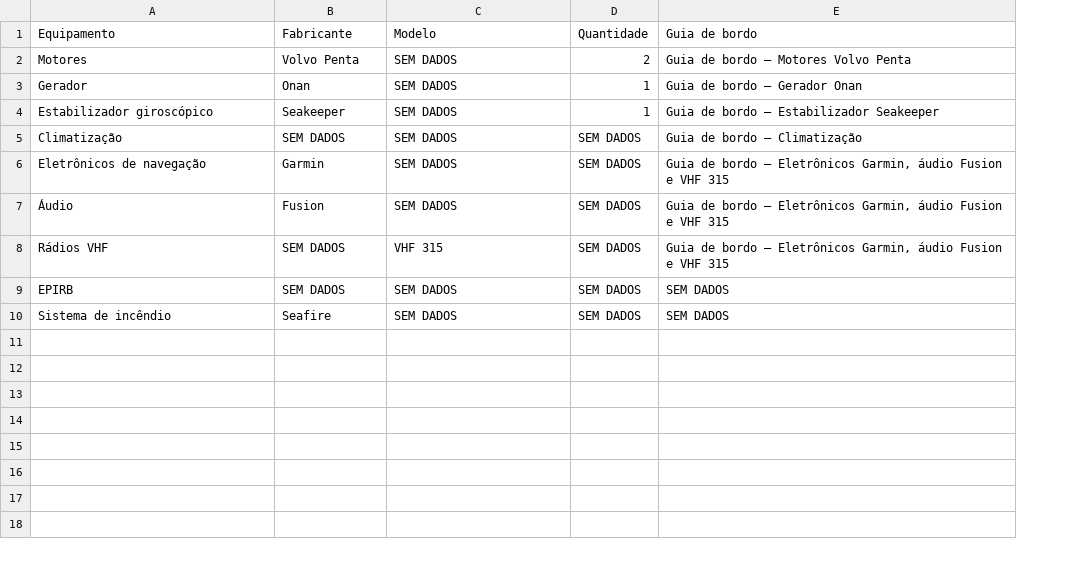
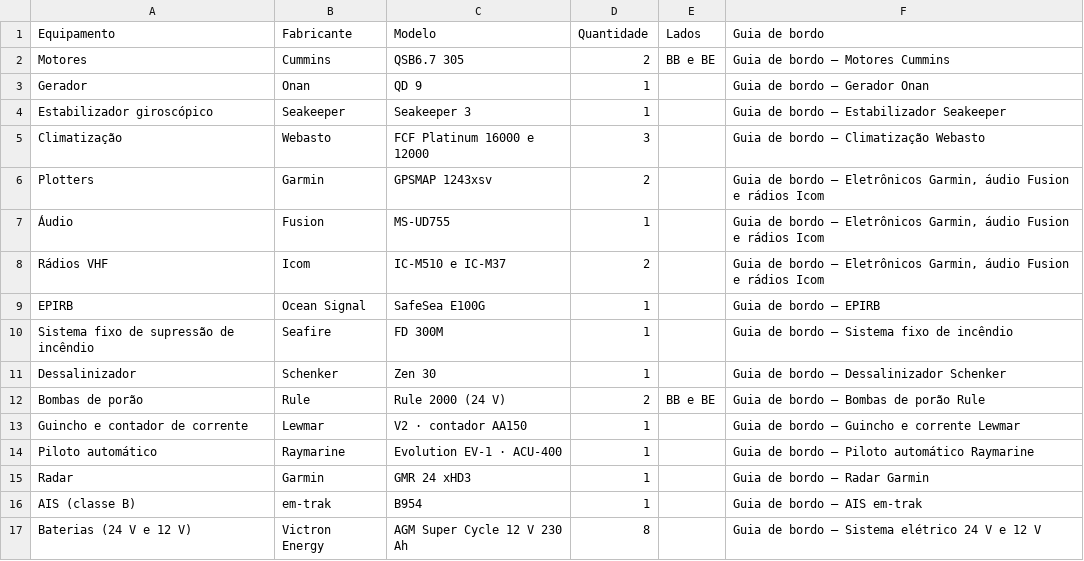
Before and after one commit to wonderboat-ai/CapitaoIA_v2, a CSV file: ferramentas/demo/fontes/01 Manuais e guias de bordo/Inventário de bordo.csv, drawn as a sheet; removed rows and columns are numbered as before the commit, all else as after; the diff names each change by its address in the sheet, - before the commit and + after, or states it on an @@ line.

```diff
--- a/ferramentas/demo/fontes/01 Manuais e guias de bordo/Inventário de bordo.csv
+++ b/ferramentas/demo/fontes/01 Manuais e guias de bordo/Inventário de bordo.csv
+column E (Lados), row 2: BB e BE
-B2 (Fabricante): Volvo Penta
+B2 (Fabricante): Cummins
-C2 (Modelo): SEM DADOS
+C2 (Modelo): QSB6.7 305
-F2 (Guia de bordo): Guia de bordo — Motores Volvo Penta
+F2 (Guia de bordo): Guia de bordo — Motores Cummins
-C3 (Modelo): SEM DADOS
+C3 (Modelo): QD 9
-C4 (Modelo): SEM DADOS
+C4 (Modelo): Seakeeper 3
-B5 (Fabricante): SEM DADOS
+B5 (Fabricante): Webasto
-C5 (Modelo): SEM DADOS
+C5 (Modelo): FCF Platinum 16000 e 12000
-D5 (Quantidade): SEM DADOS
+D5 (Quantidade): 3
-F5 (Guia de bordo): Guia de bordo — Climatização
+F5 (Guia de bordo): Guia de bordo — Climatização Webasto
-row 6: Eletrônicos de navegação | Garmin | SEM DADOS | SEM DADOS | Guia de bordo — Eletrônicos Garmin, áudio Fusion e VHF 315
+row 6: Plotters | Garmin | GPSMAP 1243xsv | 2 |  | Guia de bordo — Eletrônicos Garmin, áudio Fusion e rádios Icom
-C7 (Modelo): SEM DADOS
+C7 (Modelo): MS-UD755
-D7 (Quantidade): SEM DADOS
+D7 (Quantidade): 1
-F7:F8 (Guia de bordo): …Fusion e VHF 315
+F7:F8 (Guia de bordo): …Fusion e rádios Icom
-B8 (Fabricante): SEM DADOS
+B8 (Fabricante): Icom
-C8 (Modelo): VHF 315
+C8 (Modelo): IC-M510 e IC-M37
-D8 (Quantidade): SEM DADOS
+D8 (Quantidade): 2
-B9 (Fabricante): SEM DADOS
+B9 (Fabricante): Ocean Signal
-C9 (Modelo): SEM DADOS
+C9 (Modelo): SafeSea E100G
-D9 (Quantidade): SEM DADOS
+D9 (Quantidade): 1
-F9 (Guia de bordo): SEM DADOS
+F9 (Guia de bordo): Guia de bordo — EPIRB
-row 10: Sistema de incêndio | Seafire | SEM DADOS | SEM DADOS | SEM DADOS
+row 10: Sistema fixo de supressão de incêndio | Seafire | FD 300M | 1 |  | Guia de bordo — Sistema fixo de incêndio
+row 11: Dessalinizador | Schenker | Zen 30 | 1 |  | Guia de bordo — Dessalinizador Schenker
+row 12: Bombas de porão | Rule | Rule 2000 (24 V) | 2 | BB e BE | Guia de bordo — Bombas de porão Rule
+row 13: Guincho e contador de corrente | Lewmar | V2 · contador AA150 | 1 |  | Guia de bordo — Guincho e corrente Lewmar
+row 14: Piloto automático | Raymarine | Evolution EV-1 · ACU-400 | 1 |  | Guia de bordo — Piloto automático Raymarine
+row 15: Radar | Garmin | GMR 24 xHD3 | 1 |  | Guia de bordo — Radar Garmin
+row 16: AIS (classe B) | em-trak | B954 | 1 |  | Guia de bordo — AIS em-trak
+row 17: Baterias (24 V e 12 V) | Victron Energy | AGM Super Cycle 12 V 230 Ah | 8 |  | Guia de bordo — Sistema elétrico 24 V e 12 V
```
Also changed, not shown: ferramentas/demo/fontes/02 Documentos/Controle de documentos.csv, 35 other files.
